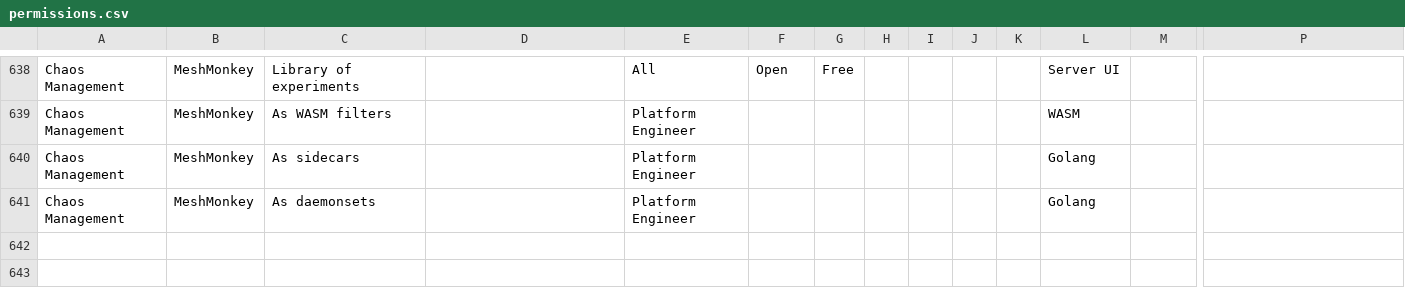
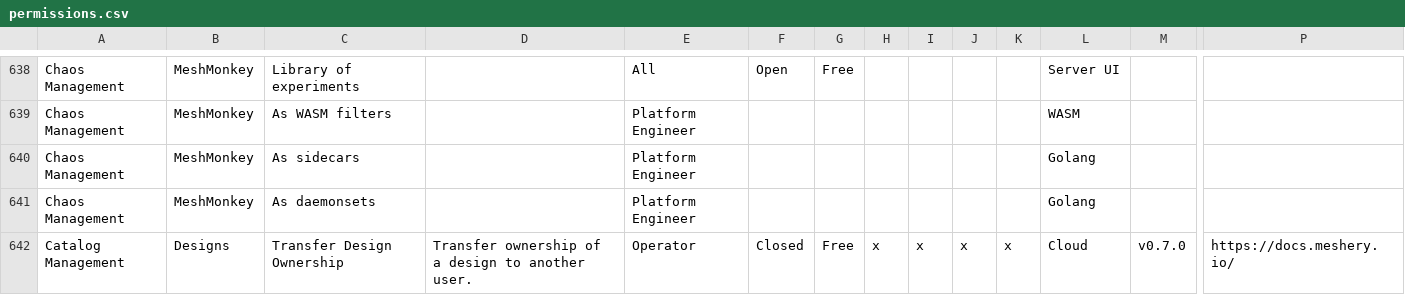
Before and after one commit to meshery/schemas, a CSV file: build/permissions.csv, drawn as a sheet; only a part is shown, gaps mark what is left out; rows hold the shown columns only; the diff names each change by its address in the sheet, - before the commit and + after, or states it on an @@ line.

Commit message:
feat(design): add transfer ownership endpoint and permissions
Introduce the POST /api/content/patterns/transfer/{id} endpoint to the v1beta1 Design spec. Declare the TransferOwnershipRequest payload schema and the 403 standard response in core/api.yml. Add the CatalogManagementTransferDesignOwnership permission key and regenerate the permission files.

Signed-off-by: Ishwar <ishwarcm@iitbhilai.ac.in>

```diff
--- a/build/permissions.csv
+++ b/build/permissions.csv
+row 642: Catalog Management | Designs | Transfer Design Ownership | Transfer ownership of a design to another user. | Operator | Closed | Free | x | x | x | x | Cloud | v0.7.0 | https://docs.meshery.io/
```
Also changed, not shown: 4 other files.
